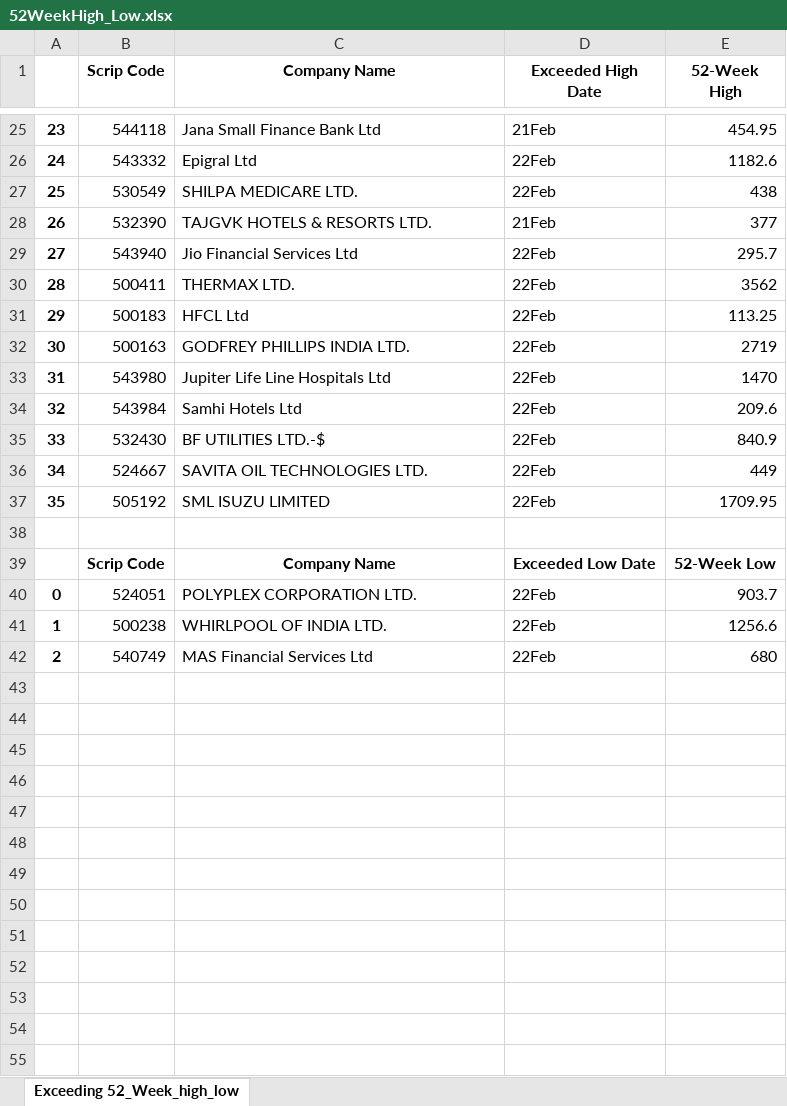
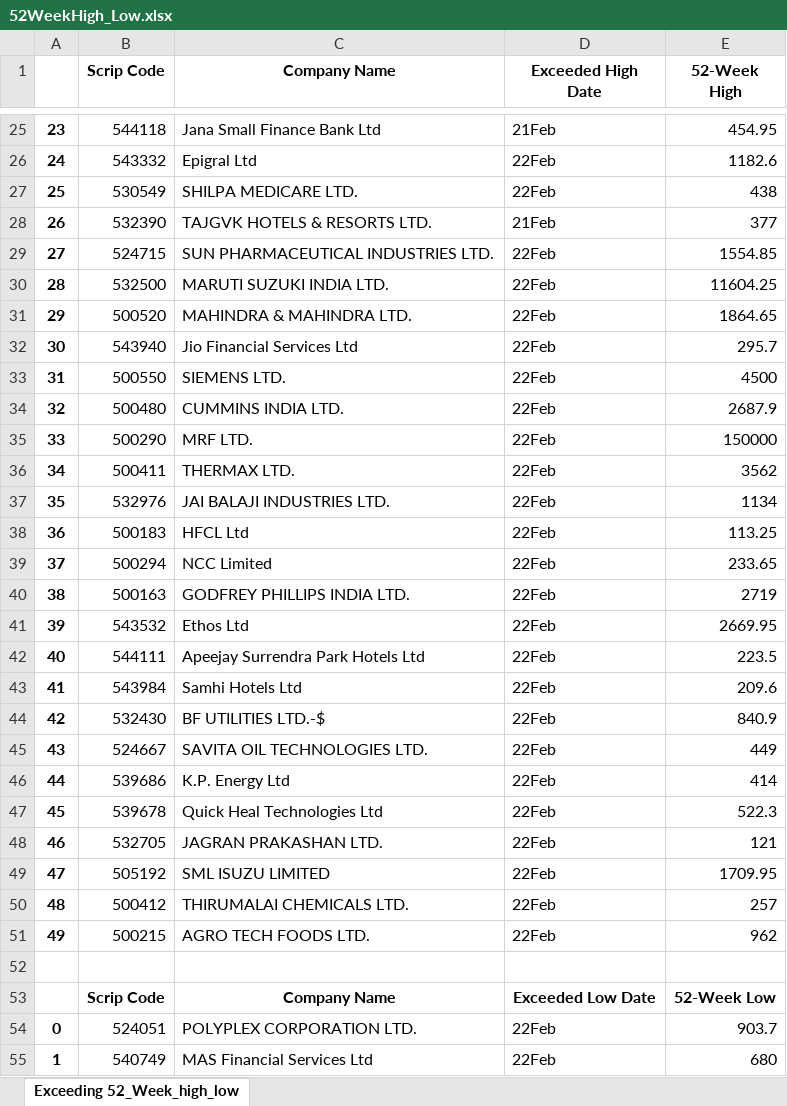
Before and after one commit to Atharva-TrueFunds/Stock-Qualitative-Analysis, an Excel workbook: 52WeekHigh_Low.xlsx, sheet Exceeding 52_Week_high_low, drawn as a sheet; only a part is shown, gaps mark what is left out; values as stored, in another font and other column widths than the file's, no borders; removed rows and columns are numbered as before the commit, all else as after; the diff covers the shown part only; the diff names each change by its address in the sheet, - before the commit and + after, or states it on an @@ line.

```diff
--- a/52WeekHigh_Low.xlsx (sheet Exceeding 52_Week_high_low)
+++ b/52WeekHigh_Low.xlsx (sheet Exceeding 52_Week_high_low)
+row 29: 27 | 524715 | SUN PHARMACEUTICAL INDUSTRIES LTD. | 22Feb | 1554.85
+row 30: 28 | 532500 | MARUTI SUZUKI INDIA LTD. | 22Feb | 11604.25
+row 31: 29 | 500520 | MAHINDRA & MAHINDRA LTD. | 22Feb | 1864.65
@@ column A renumbered between rows 32 and 55 @@
+row 33: 31 | 500550 | SIEMENS LTD. | 22Feb | 4500
+row 34: 32 | 500480 | CUMMINS INDIA LTD. | 22Feb | 2687.9
+row 35: 33 | 500290 | MRF LTD. | 22Feb | 150000
+row 37: 35 | 532976 | JAI BALAJI INDUSTRIES LTD. | 22Feb | 1134
+row 39: 37 | 500294 | NCC Limited | 22Feb | 233.65
-row 33: 31 | 543980 | Jupiter Life Line Hospitals Ltd | 22Feb | 1470
+row 41: 39 | 543532 | Ethos Ltd | 22Feb | 2669.95
+row 42: 40 | 544111 | Apeejay Surrendra Park Hotels Ltd | 22Feb | 223.5
+row 46: 44 | 539686 | K.P. Energy Ltd | 22Feb | 414
+row 47: 45 | 539678 | Quick Heal Technologies Ltd | 22Feb | 522.3
+row 48: 46 | 532705 | JAGRAN PRAKASHAN LTD. | 22Feb | 121
+row 50: 48 | 500412 | THIRUMALAI CHEMICALS LTD. | 22Feb | 257
+row 51: 49 | 500215 | AGRO TECH FOODS LTD. | 22Feb | 962
-row 41: 1 | 500238 | WHIRLPOOL OF INDIA LTD. | 22Feb | 1256.6
```
Also changed, not shown: 1 added row and 5 edited cells elsewhere in this sheet, Qualitative data analysis.xlsx, currentValue_Analysis.xlsx, 13 other files.
